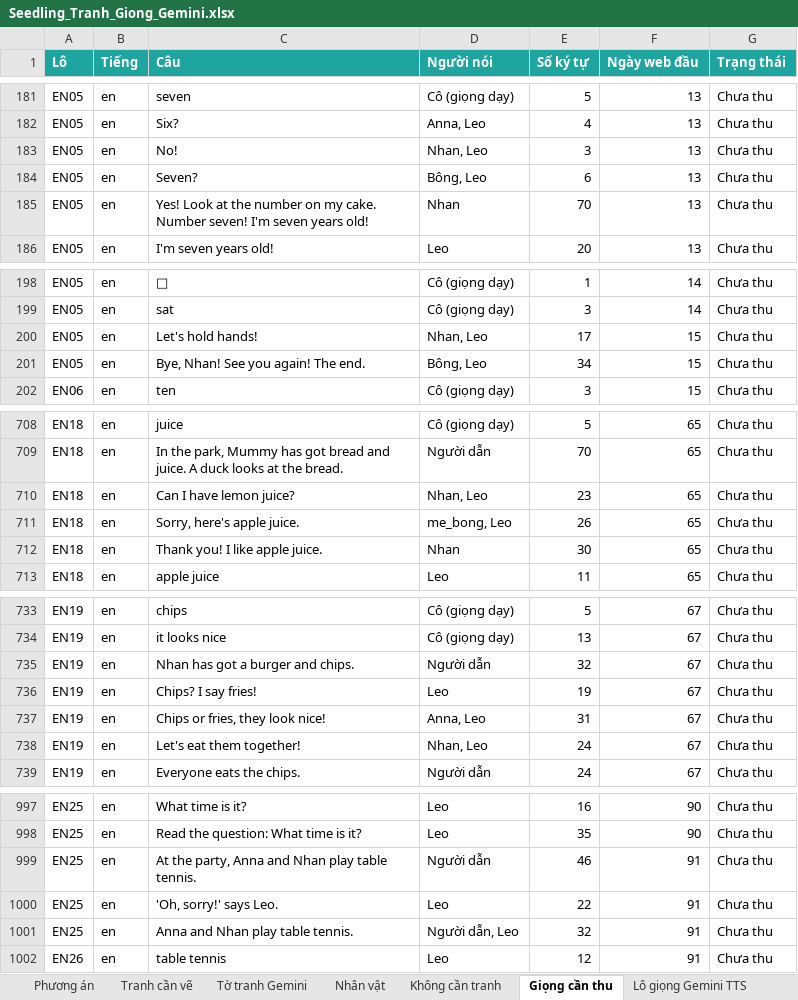
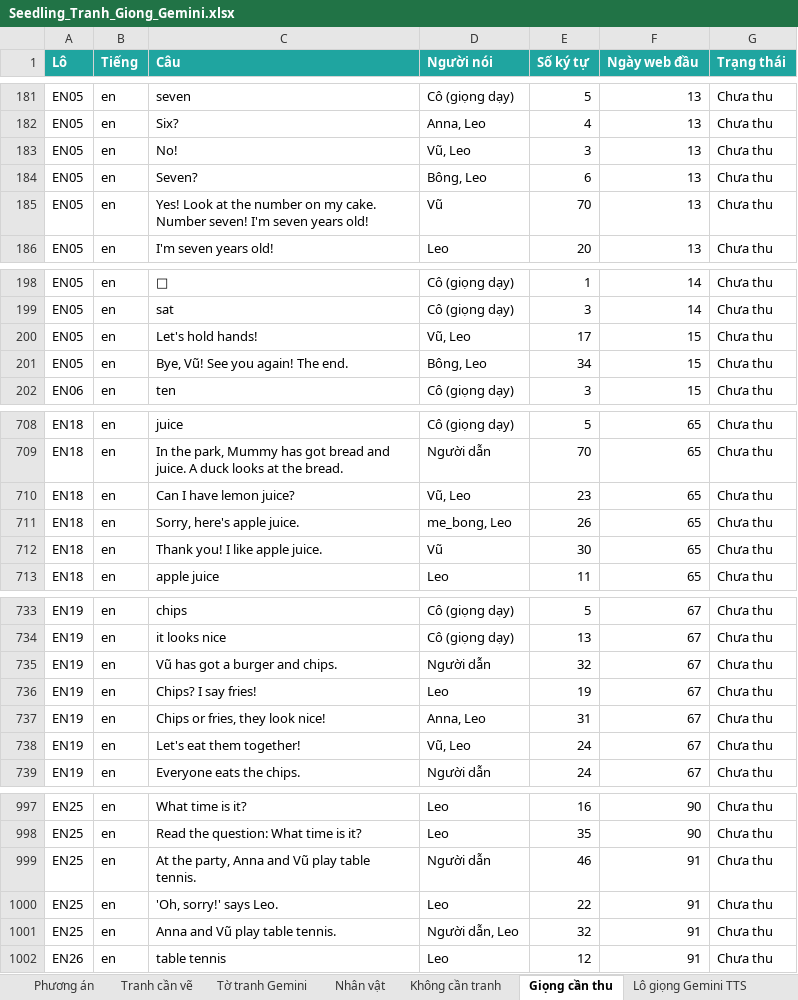
Before and after one commit to Anh-Trung-Kids-CES/hoc.mot.lan.duoc.hai.ngon.ngu, an Excel workbook: seedling/cong-cu/gemini/Seedling_Tranh_Giong_Gemini.xlsx, sheet Giọng cần thu, drawn as a sheet; only a part is shown, gaps mark what is left out; values as stored, in another font and other column widths than the file's, no borders; charts and pictures not drawn; the diff covers the shown part only; the diff names each change by its address in the sheet, - before the commit and + after, or states it on an @@ line.

```diff
--- a/seedling/cong-cu/gemini/Seedling_Tranh_Giong_Gemini.xlsx (sheet Giọng cần thu)
+++ b/seedling/cong-cu/gemini/Seedling_Tranh_Giong_Gemini.xlsx (sheet Giọng cần thu)
-D183 (Người nói): Nhan, Leo
+D183 (Người nói): Vũ, Leo
-D185 (Người nói): Nhan
+D185 (Người nói): Vũ
-D200 (Người nói): Nhan, Leo
+D200 (Người nói): Vũ, Leo
-C201 (Câu): Bye, Nhan! See you again! The end.
+C201 (Câu): Bye, Vũ! See you again! The end.
-D710 (Người nói): Nhan, Leo
+D710 (Người nói): Vũ, Leo
-D712 (Người nói): Nhan
+D712 (Người nói): Vũ
-C735 (Câu): Nhan has got a burger and chips.
+C735 (Câu): Vũ has got a burger and chips.
-D738 (Người nói): Nhan, Leo
+D738 (Người nói): Vũ, Leo
-C999 (Câu): At the party, Anna and Nhan play table tennis.
+C999 (Câu): At the party, Anna and Vũ play table tennis.
-C1001 (Câu): Anna and Nhan play table tennis.
+C1001 (Câu): Anna and Vũ play table tennis.
```
Also changed, not shown: 45 edited cells elsewhere in this sheet, sheet Nhân vật, 6 other files.
